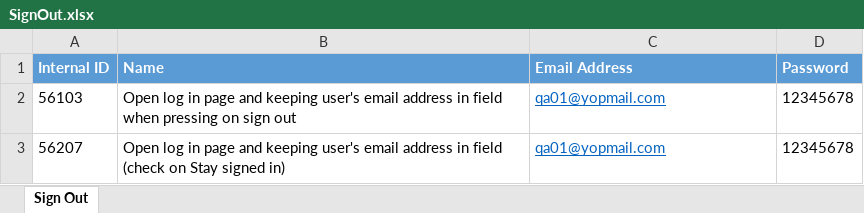
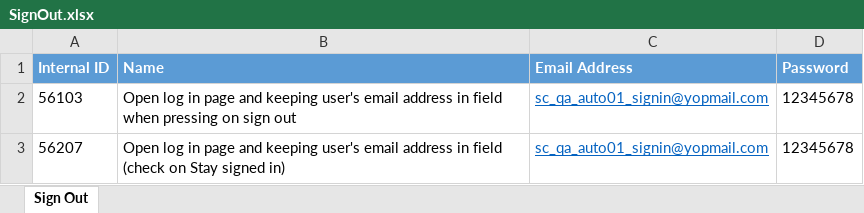
Before and after one commit to minhnguyenphuonghoang/service_cube_automation_testing, an Excel workbook: DataSet/SignOut.xlsx, sheet Sign Out, drawn as a sheet; values as stored, in another font and other column widths than the file's, no borders; the diff names each change by its address in the sheet, - before the commit and + after, or states it on an @@ line.

```diff
--- a/DataSet/SignOut.xlsx (sheet Sign Out)
+++ b/DataSet/SignOut.xlsx (sheet Sign Out)
-C2:C3 (Email Address): qa01@yopmail.com
+C2:C3 (Email Address): sc_qa_auto01_signin@yopmail.com
```
Also changed, not shown: DataSet/SignIn.xlsx, 10 other files.
